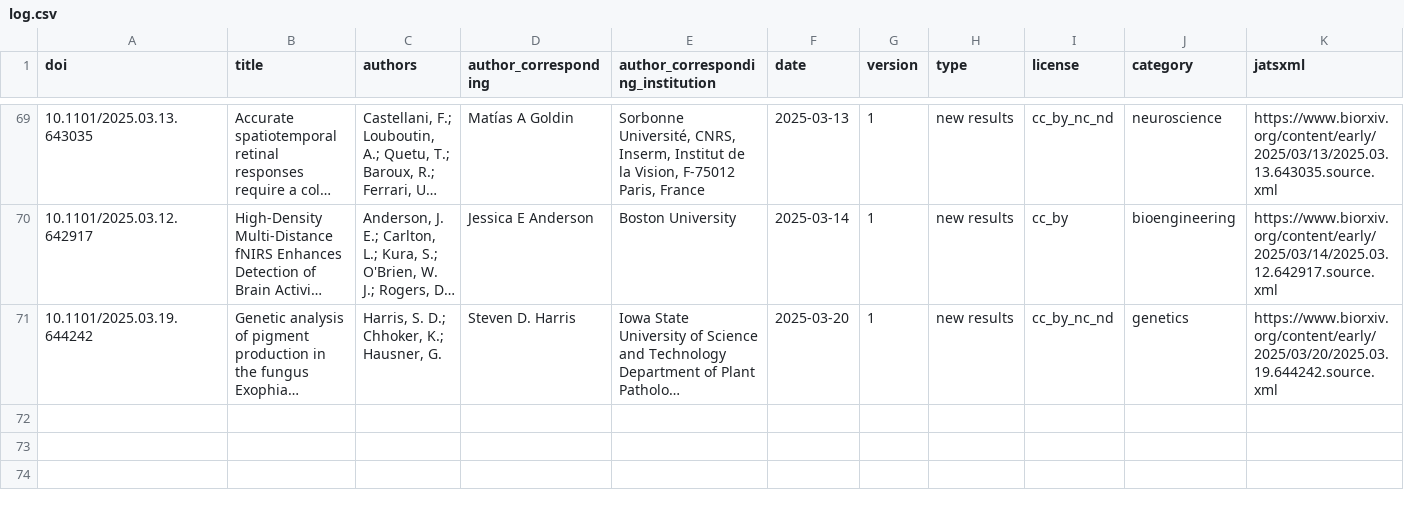
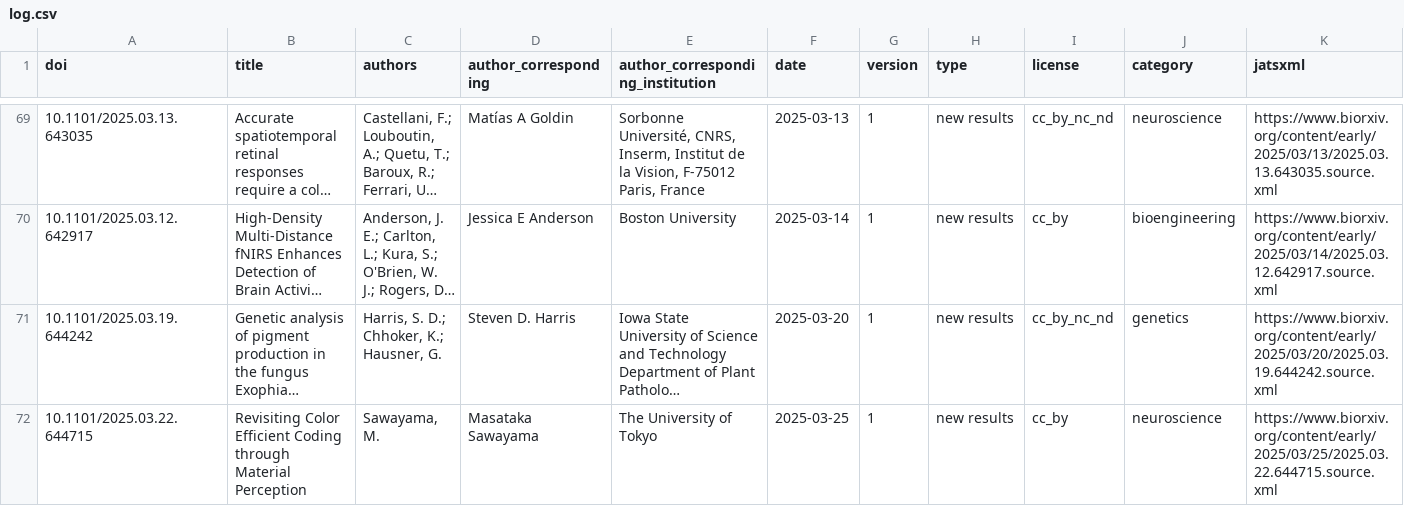
Before and after one commit to colrverse/colsci-bot, a CSV file: log.csv, drawn as a sheet; only a part is shown, gaps mark what is left out; long unchanged cells end in …; rows hold the shown columns only; the diff covers the shown part only; the diff names each change by its address in the sheet, - before the commit and + after, or states it on an @@ line.

```diff
--- a/log.csv
+++ b/log.csv
+row 72: 10.1101/2025.03.22.644715 | Revisiting Color Efficient Coding through Material Perception | Sawayama, M. | Masataka Sawayama | The University of Tokyo | 2025-03-25 | 1 | new results | cc_by | neuroscience | https://www.biorxiv.org/content/early/2025/03/25/2025.03.22.644715.source.xml
```
Also changed, not shown: 1 added row elsewhere in this file.
